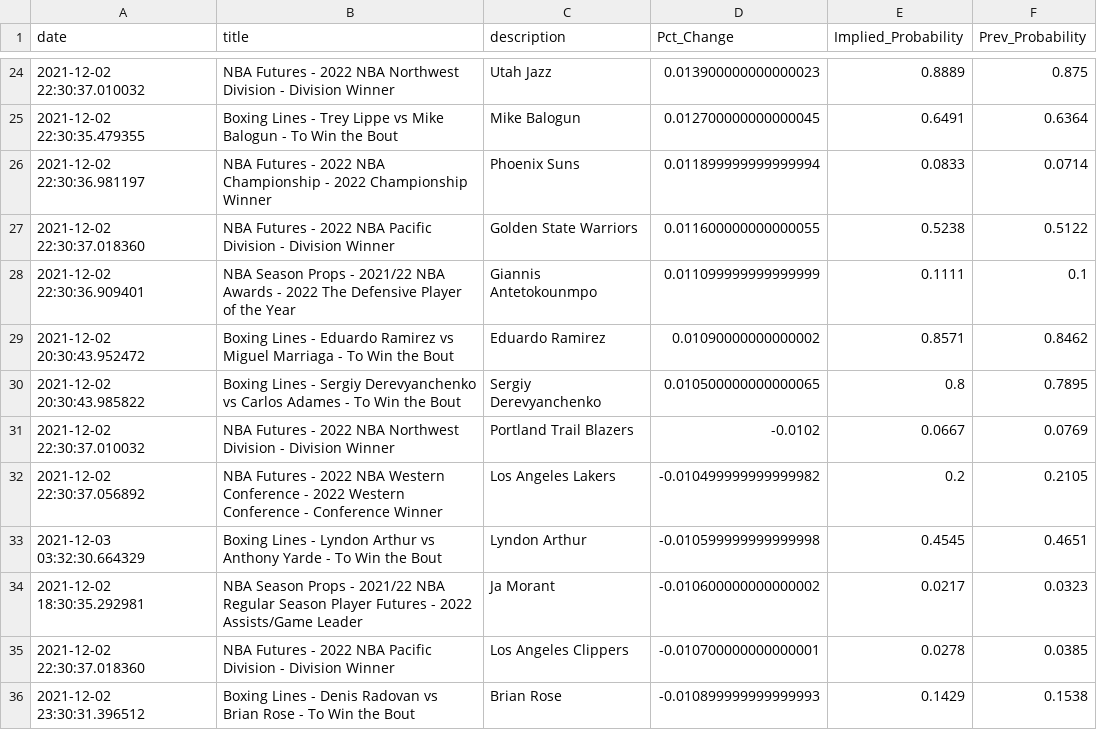
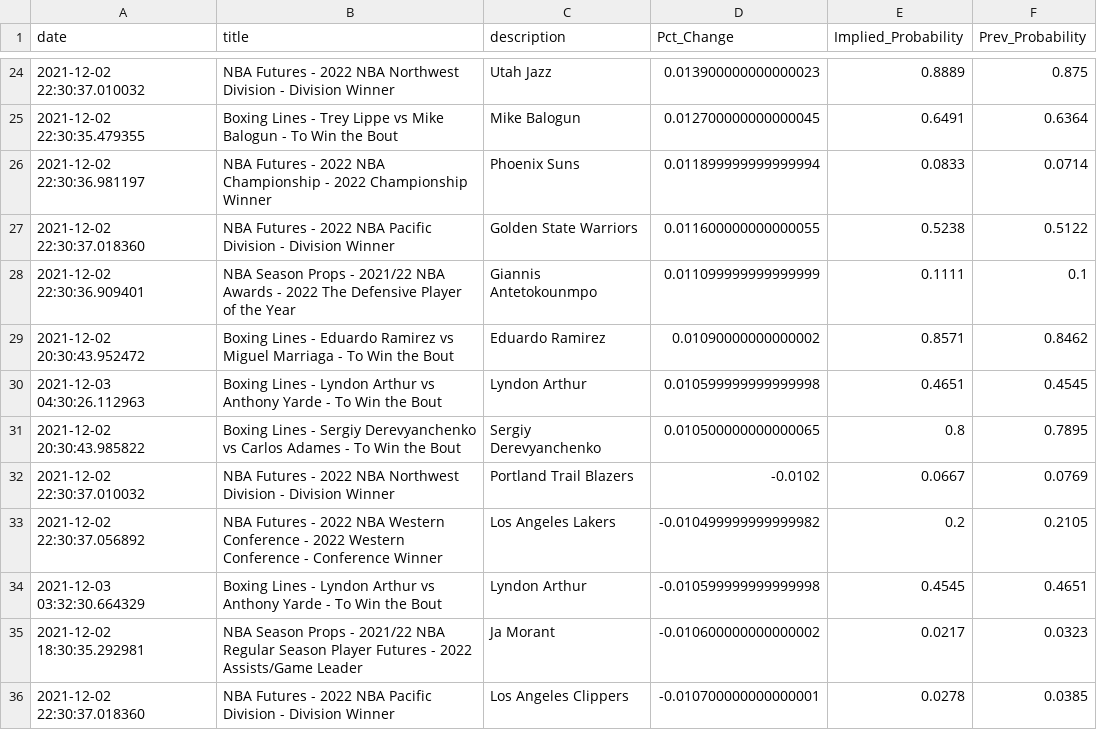
Before and after one commit to aaroncolesmith/bovada, a CSV file: bovada_scatter.csv, drawn as a sheet; only a part is shown, gaps mark what is left out; the shorter side is filled out with more unchanged rows; the diff names each change by its address in the sheet, - before the commit and + after, or states it on an @@ line.

Commit message:
colab_commit

```diff
--- a/bovada_scatter.csv
+++ b/bovada_scatter.csv
+row 30: 2021-12-03 04:30:26.112963 | Boxing Lines - Lyndon Arthur vs Anthony Yarde - To Win the Bout | Lyndon Arthur | 0.010599999999999998 | 0.4651 | 0.4545
```
